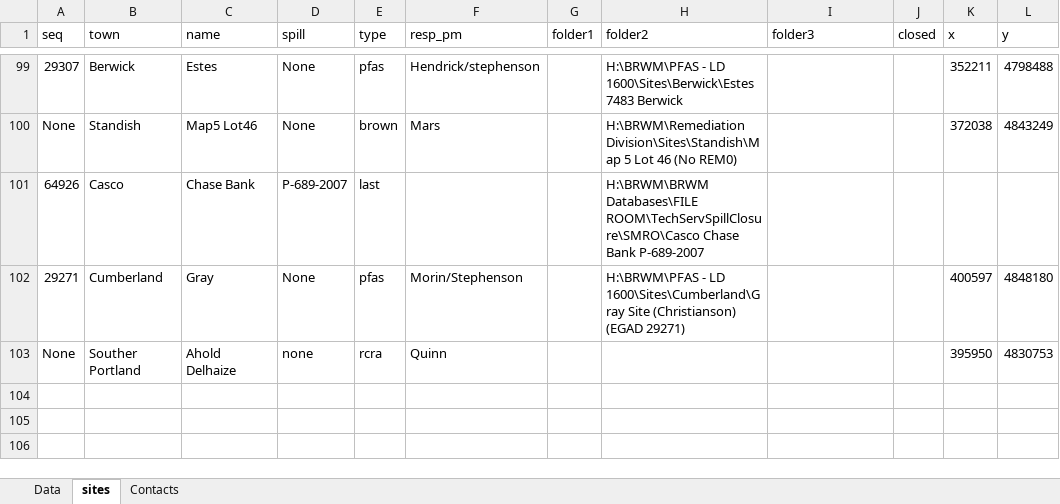
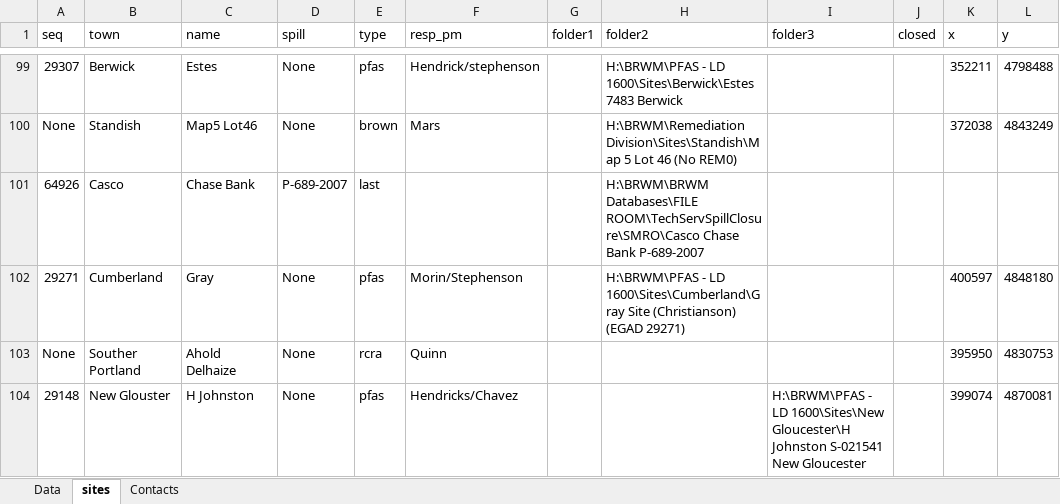
Before and after one commit to lhbeem/DEP_refactor, an Excel workbook: lookup/Spill_lab_tracking.xlsx, sheet sites, drawn as a sheet; only a part is shown, gaps mark what is left out; values as stored, in another font and other column widths than the file's, no borders; the diff names each change by its address in the sheet, - before the commit and + after, or states it on an @@ line.

Commit message:
implimenting edd_compound.xlsx into compare_rags

```diff
--- a/lookup/Spill_lab_tracking.xlsx (sheet sites)
+++ b/lookup/Spill_lab_tracking.xlsx (sheet sites)
-D103 (spill): none
+D103 (spill): None
+row 104: 29148 | New Glouster | H Johnston | None | pfas | Hendricks/Chavez |  |  | H:\BRWM\PFAS - LD 1600\Sites\New Gloucester\H Johnston S-021541 New Gloucester |  | 399074 | 4870081
```
Also changed, not shown: lookup/edd_compounds.xlsx, 3 other files.
